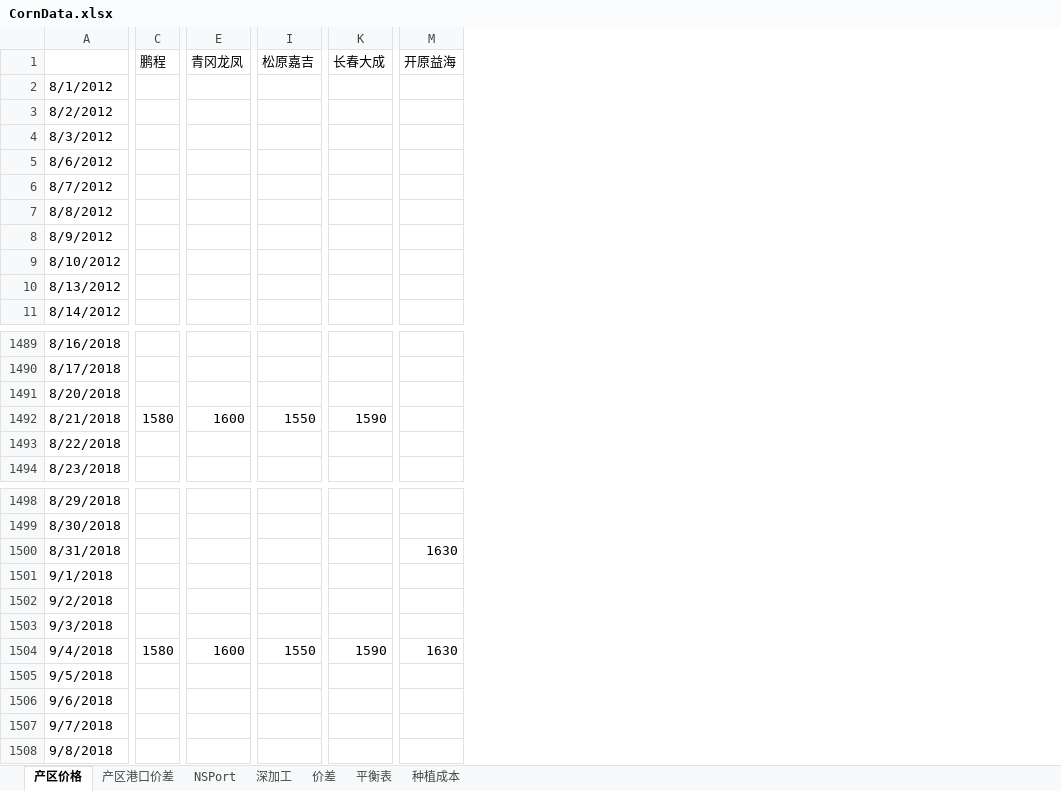
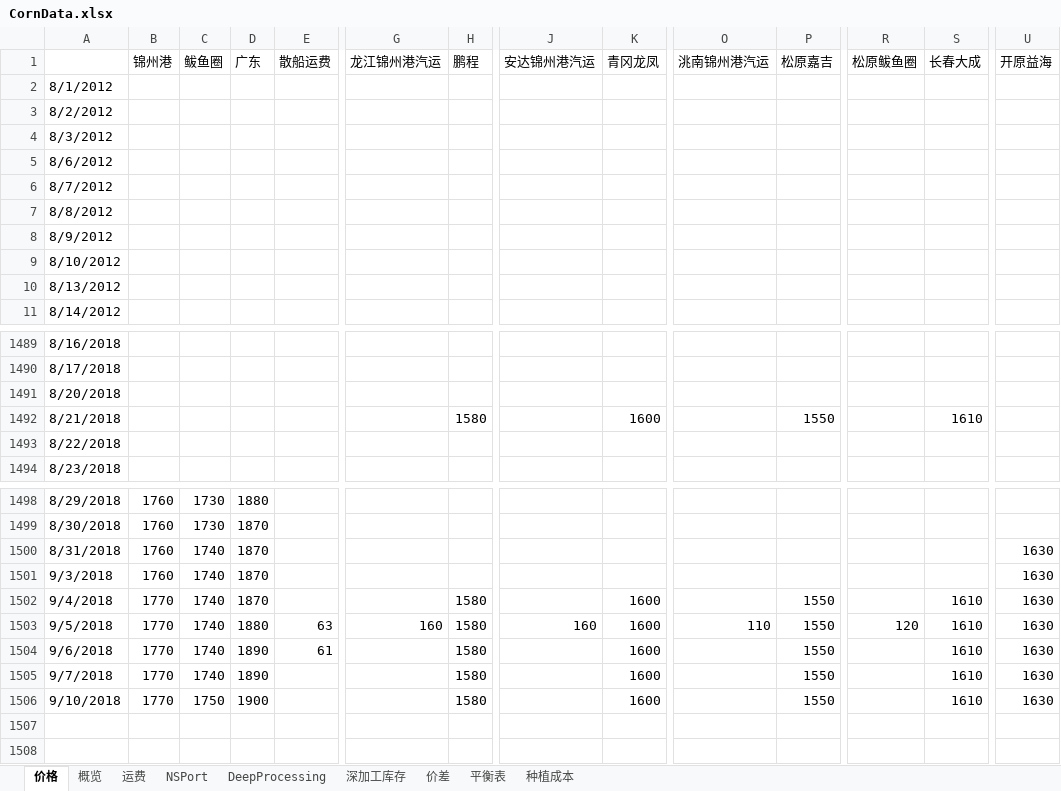
Before and after one commit to huqinghua109/fhzbWeb, an Excel workbook: report/CornData.xlsx, sheet 价格, drawn as a sheet; only a part is shown, gaps mark what is left out; values as stored, in another font and other column widths than the file's, no cell formats; removed rows and columns are numbered as before the commit, all else as after; rows hold the shown columns only; the diff covers the shown part only; the diff names each change by its address in the sheet, - before the commit and + after, or states it on an @@ line.

```diff
--- a/report/CornData.xlsx (sheet 价格)
+++ b/report/CornData.xlsx (sheet 价格)
-sheet tab: 产区价格
+sheet tab: 价格
-sheet tab: 产区港口价差
+sheet tab: 概览
-sheet tab: 深加工
+sheet tab: DeepProcessing
+sheet tab: 运费
+sheet tab: 深加工库存
+column B (锦州港), rows 1498-1505: 1760 | 1760 | 1760 | 1760 | 1770 | 1770 | 1770 | 1770
+column C (鲅鱼圈), rows 1498-1505: 1730 | 1730 | 1740 | 1740 | 1740 | 1740 | 1740 | 1740
+column D (广东), rows 1498-1505: 1880 | 1870 | 1870 | 1870 | 1870 | 1880 | 1890 | 1890
+column E (散船运费), rows 1503-1504: 63 | 61
+column G (龙江锦州港汽运), row 1503: 160
+column J (安达锦州港汽运), row 1503: 160
+column O (洮南锦州港汽运), row 1503: 110
+column R (松原鲅鱼圈), row 1503: 120
-S1492 (长春大成): 1590
+S1492 (长春大成): 1610
-row 1501: 9/1/2018
-row 1502: 9/2/2018
-U1501 (开原益海): (empty)
+U1501 (开原益海): 1630
-S1502 (长春大成): 1590
+S1502 (长春大成): 1610
-H1503:H1505 (鹏程): (empty)
+H1503:H1505 (鹏程): 1580
-K1503:K1505 (青冈龙凤): (empty)
+K1503:K1505 (青冈龙凤): 1600
-P1503:P1505 (松原嘉吉): (empty)
+P1503:P1505 (松原嘉吉): 1550
-S1503:S1505 (长春大成): (empty)
+S1503:S1505 (长春大成): 1610
-U1503:U1505 (开原益海): (empty)
+U1503:U1505 (开原益海): 1630
-row 1508: 9/8/2018
+row 1506: 9/10/2018 | 1770 | 1750 | 1900 |  |  | 1580 |  | 1600 |  | 1550 |  | 1610 | 1630
```
Also changed, not shown: 1 edited cell elsewhere in this sheet, sheet 概览, sheet NSPort, sheet 平衡表, sheet DeepProcessing, cell formats, formulas that keep their value, charts or pictures, report/cleandata_basis.xlsx, 5 other files.
